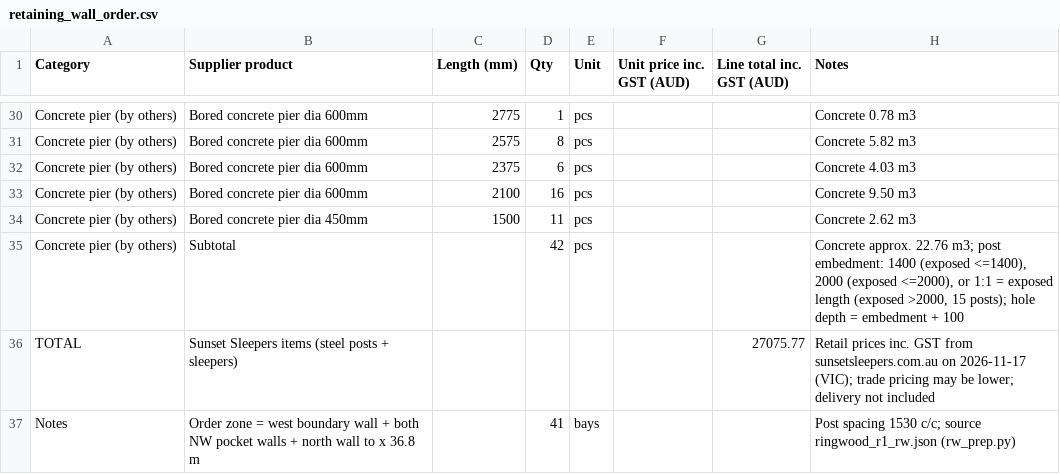
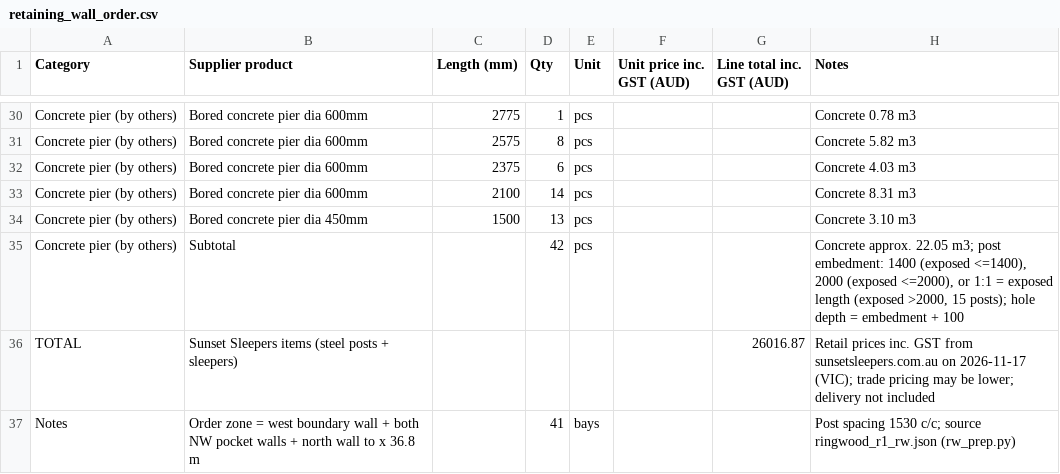
Before and after one commit to Jipeng-THEO/retainingwall, a CSV file: retaining_wall_order.csv, drawn as a sheet; only a part is shown, gaps mark what is left out; the diff covers the shown part only.

Commit message:
Pocket walls (posts 13-20): pier tops to 128.35, bottom two sleepers removed

```diff
--- a/retaining_wall_order.csv
+++ b/retaining_wall_order.csv
@@ -32,6 +32,6 @@ Concrete pier (by others),Bored concrete pier dia 600mm,2575,8,pcs,,,Concrete 5.
 Concrete pier (by others),Bored concrete pier dia 600mm,2375,6,pcs,,,Concrete 4.03 m3
-Concrete pier (by others),Bored concrete pier dia 600mm,2100,16,pcs,,,Concrete 9.50 m3
-Concrete pier (by others),Bored concrete pier dia 450mm,1500,11,pcs,,,Concrete 2.62 m3
-Concrete pier (by others),Subtotal,,42,pcs,,,"Concrete approx. 22.76 m3; post embedment: 1400 (exposed <=1400), 2000 (exposed <=2000), or 1:1 = exposed length (exposed >2000, 15 posts); hole depth = embedment + 100"
-TOTAL,Sunset Sleepers items (steel posts + sleepers),,,,,27075.77,Retail prices inc. GST from sunsetsleepers.com.au on 2026-11-17 (VIC); trade pricing may be lower; delivery not included
+Concrete pier (by others),Bored concrete pier dia 600mm,2100,14,pcs,,,Concrete 8.31 m3
+Concrete pier (by others),Bored concrete pier dia 450mm,1500,13,pcs,,,Concrete 3.10 m3
+Concrete pier (by others),Subtotal,,42,pcs,,,"Concrete approx. 22.05 m3; post embedment: 1400 (exposed <=1400), 2000 (exposed <=2000), or 1:1 = exposed length (exposed >2000, 15 posts); hole depth = embedment + 100"
+TOTAL,Sunset Sleepers items (steel posts + sleepers),,,,,26016.87,Retail prices inc. GST from sunsetsleepers.com.au on 2026-11-17 (VIC); trade pricing may be lower; delivery not included
 Notes,Order zone = west boundary wall + both NW pocket walls + north wall to x 36.8 m,,41,bays,,,Post spacing 1530 c/c; source ringwood_r1_rw.json (rw_prep.py)
```
Also changed, not shown: 32 edited cells elsewhere in this file, retaining_wall_rfq.csv, 1 other file.
